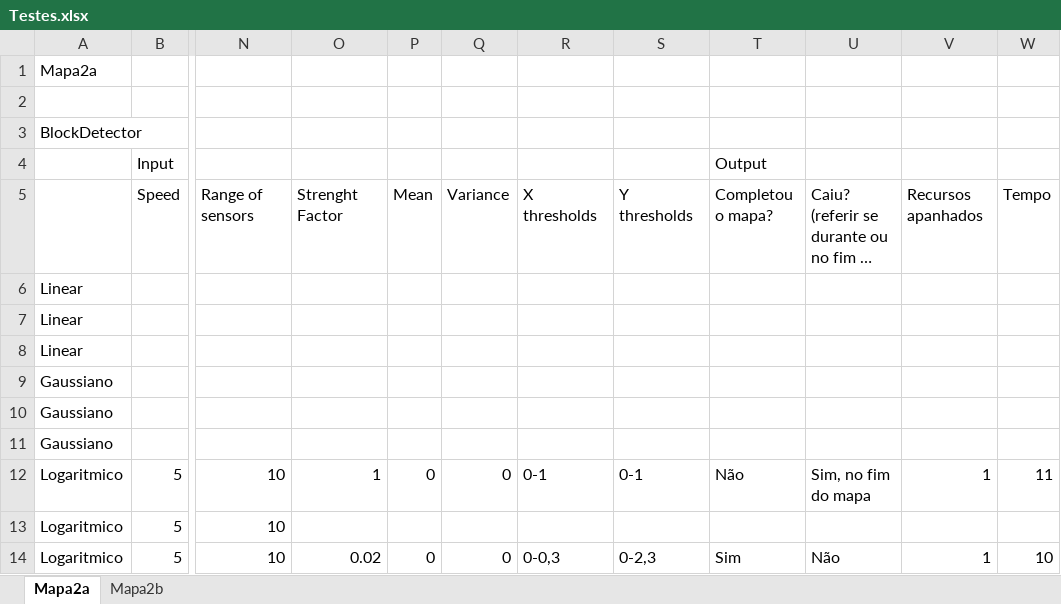
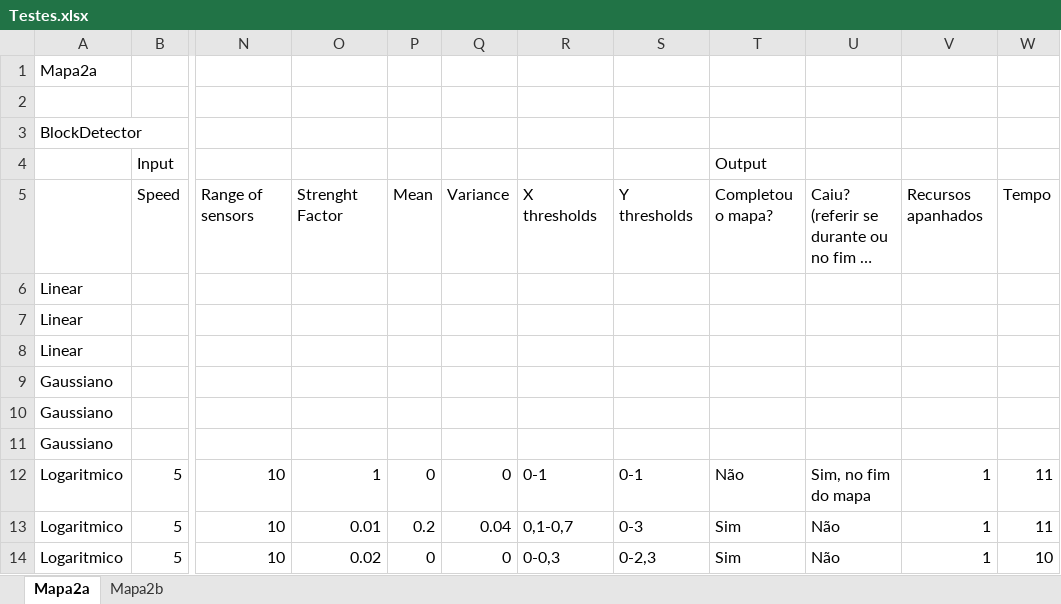
Before and after one commit to amserra/University-Introduction_to_AI, an Excel workbook: Testes.xlsx, sheet Mapa2a, drawn as a sheet; only a part is shown, gaps mark what is left out; long unchanged cells end in …; values as stored, in another font and other column widths than the file's, no borders; the diff names each change by its address in the sheet, - before the commit and + after, or states it on an @@ line.

Commit message:
Funcao Gaussiana corrigida e testes

```diff
--- a/Testes.xlsx (sheet Mapa2a)
+++ b/Testes.xlsx (sheet Mapa2a)
-O13: (empty)
+O13: 0.01
-P13: (empty)
+P13: 0.2
-Q13: (empty)
+Q13: 0.04
-R13: (empty)
+R13: 0,1-0,7
-S13: (empty)
+S13: 0-3
-T13: (empty)
+T13: Sim
-U13: (empty)
+U13: Não
-V13: (empty)
+V13: 1
-W13: (empty)
+W13: 11
```
Also changed, not shown: 3 other files.
